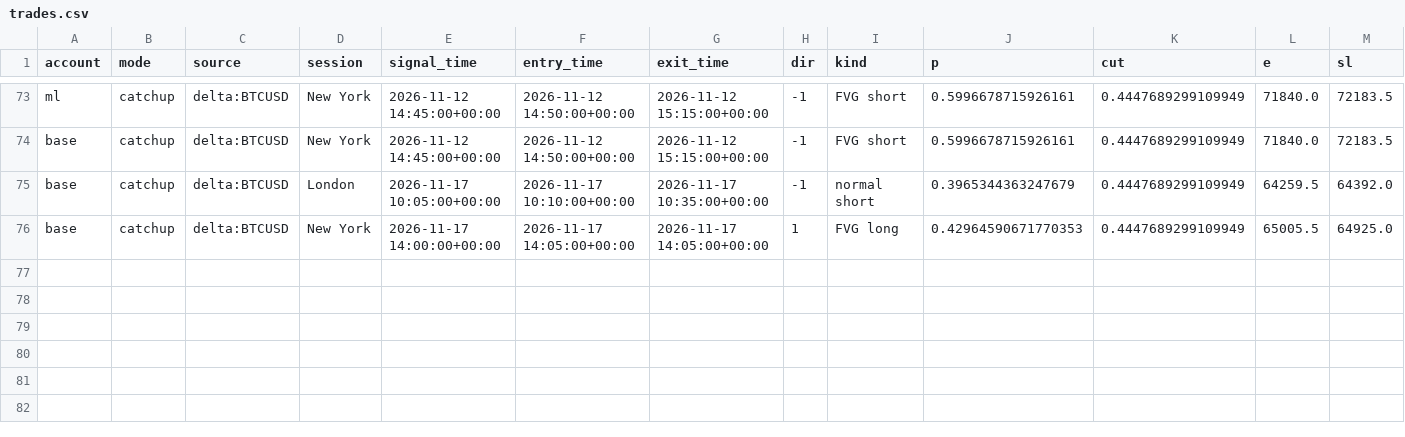
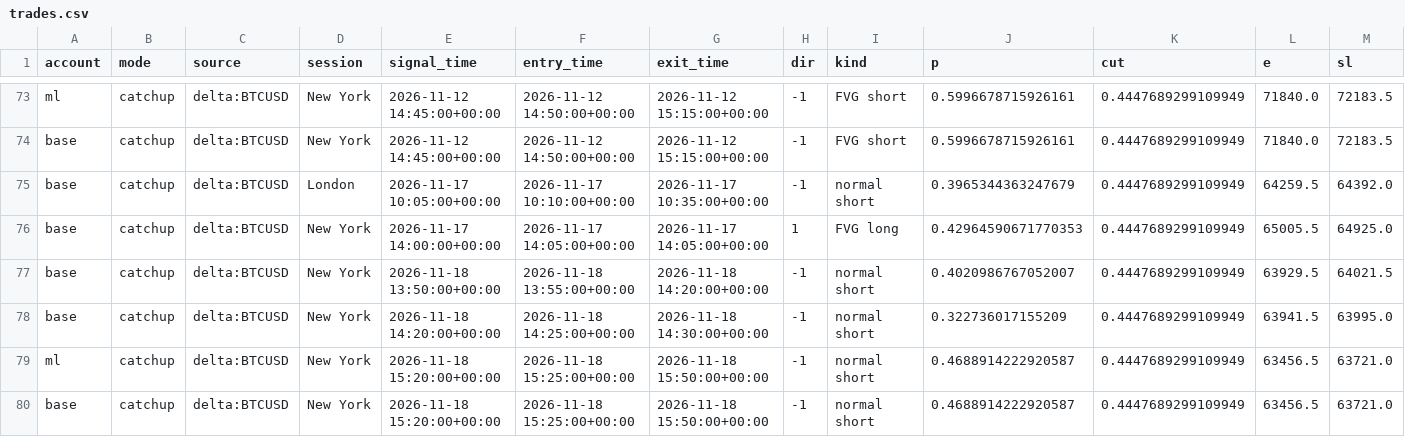
Before and after one commit to lcs2024016-arch/btcbot, a CSV file: state/trades.csv, drawn as a sheet; only a part is shown, gaps mark what is left out; rows hold the shown columns only; the diff names each change by its address in the sheet, - before the commit and + after, or states it on an @@ line.

```diff
--- a/state/trades.csv
+++ b/state/trades.csv
+row 77: base | catchup | delta:BTCUSD | New York | 2026-11-18 13:50:00+00:00 | 2026-11-18 13:55:00+00:00 | 2026-11-18 14:20:00+00:00 | -1 | normal short | 0.4020986767052007 | 0.4447689299109949 | 63929.5 | 64021.5
+row 78: base | catchup | delta:BTCUSD | New York | 2026-11-18 14:20:00+00:00 | 2026-11-18 14:25:00+00:00 | 2026-11-18 14:30:00+00:00 | -1 | normal short | 0.322736017155209 | 0.4447689299109949 | 63941.5 | 63995.0
+row 79: ml | catchup | delta:BTCUSD | New York | 2026-11-18 15:20:00+00:00 | 2026-11-18 15:25:00+00:00 | 2026-11-18 15:50:00+00:00 | -1 | normal short | 0.4688914222920587 | 0.4447689299109949 | 63456.5 | 63721.0
+row 80: base | catchup | delta:BTCUSD | New York | 2026-11-18 15:20:00+00:00 | 2026-11-18 15:25:00+00:00 | 2026-11-18 15:50:00+00:00 | -1 | normal short | 0.4688914222920587 | 0.4447689299109949 | 63456.5 | 63721.0
```
Also changed, not shown: state/signals.csv, 6 other files.
